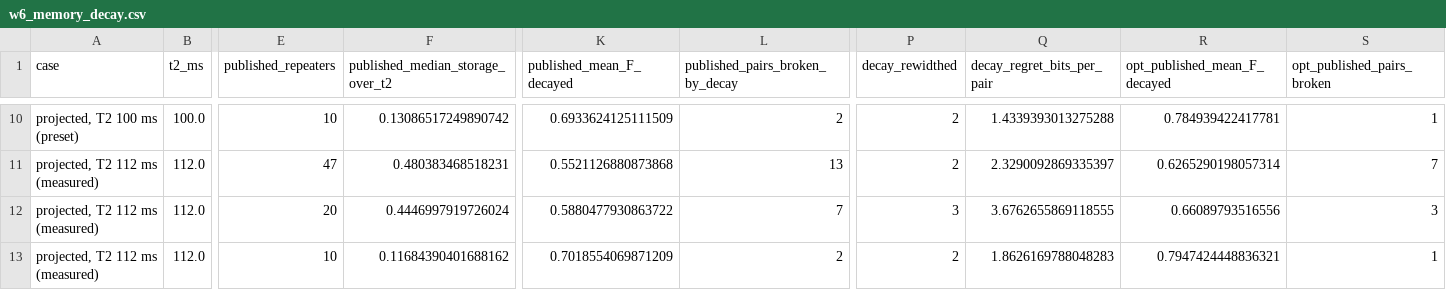
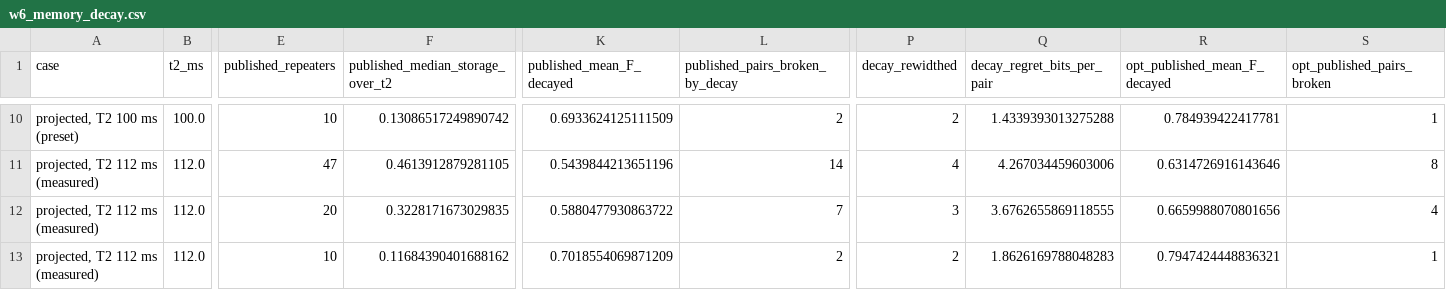
Before and after one commit to robie1337/tcentre-repeater-placement, a CSV file: results/w6_memory_decay.csv, drawn as a sheet; only a part is shown, gaps mark what is left out; the diff covers the shown part only; the diff names each change by its address in the sheet, - before the commit and + after, or states it on an @@ line.

```diff
--- a/results/w6_memory_decay.csv
+++ b/results/w6_memory_decay.csv
-F11 (published_median_storage_over_t2): 0.480383468518231
+F11 (published_median_storage_over_t2): 0.4613912879281105
-K11 (published_mean_F_decayed): 0.5521126880873868
+K11 (published_mean_F_decayed): 0.5439844213651196
-L11 (published_pairs_broken_by_decay): 13
+L11 (published_pairs_broken_by_decay): 14
-P11 (decay_rewidthed): 2
+P11 (decay_rewidthed): 4
-Q11 (decay_regret_bits_per_pair): 2.3290092869335397
+Q11 (decay_regret_bits_per_pair): 4.267034459603006
-R11 (opt_published_mean_F_decayed): 0.6265290198057314
+R11 (opt_published_mean_F_decayed): 0.6314726916143646
-S11 (opt_published_pairs_broken): 7
+S11 (opt_published_pairs_broken): 8
-F12 (published_median_storage_over_t2): 0.4446997919726024
+F12 (published_median_storage_over_t2): 0.3228171673029835
-R12 (opt_published_mean_F_decayed): 0.66089793516556
+R12 (opt_published_mean_F_decayed): 0.6659988070801656
-S12 (opt_published_pairs_broken): 3
+S12 (opt_published_pairs_broken): 4
```
Also changed, not shown: 26 edited cells elsewhere in this file, 26 other files.
